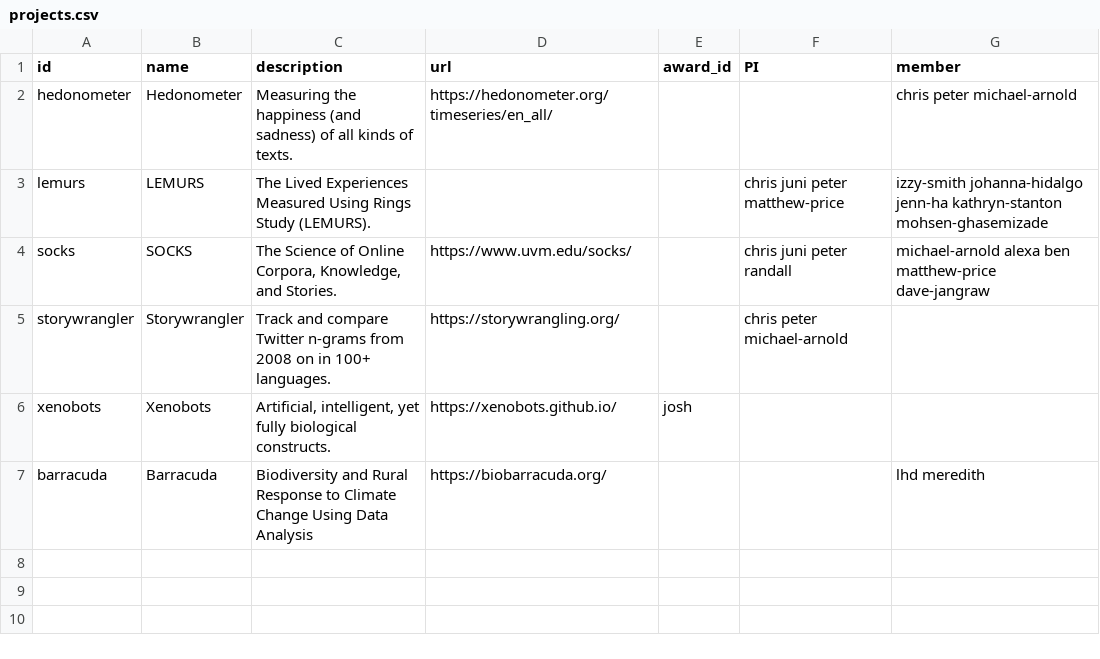
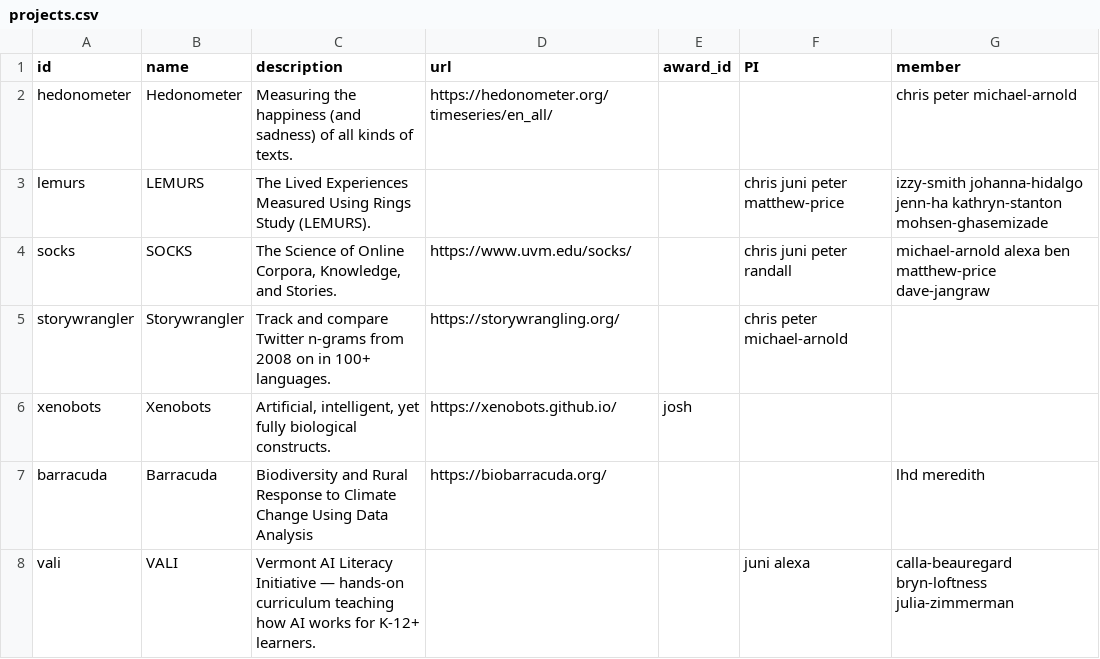
Before and after one commit to Vermont-Complex-Systems/vcsi-website, a CSV file: src/data/projects.csv, drawn as a sheet.

Commit message:
fix vali and deploy

```diff
--- a/src/data/projects.csv
+++ b/src/data/projects.csv
@@ -7 +7,2 @@ xenobots,Xenobots,"Artificial, intelligent, yet fully biological constructs.",ht
 barracuda,Barracuda,Biodiversity and Rural Response to Climate Change Using Data Analysis,https://biobarracuda.org/,,,lhd meredith
+vali,VALI,Vermont AI Literacy Initiative — hands-on curriculum teaching how AI works for K-12+ learners.,,,juni alexa,calla-beauregard bryn-loftness julia-zimmerman
```
Also changed, not shown: src/data/members.csv, 5 other files.
